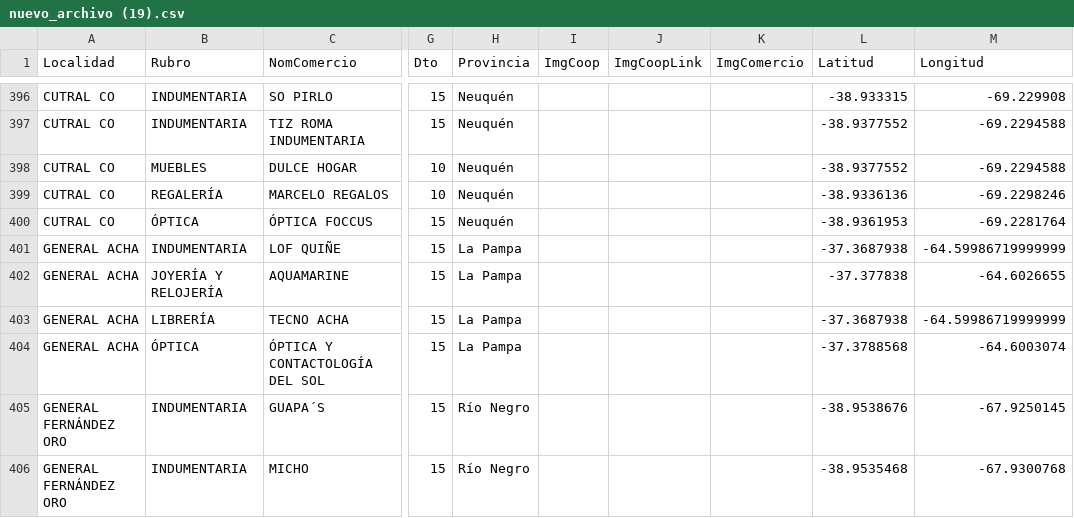
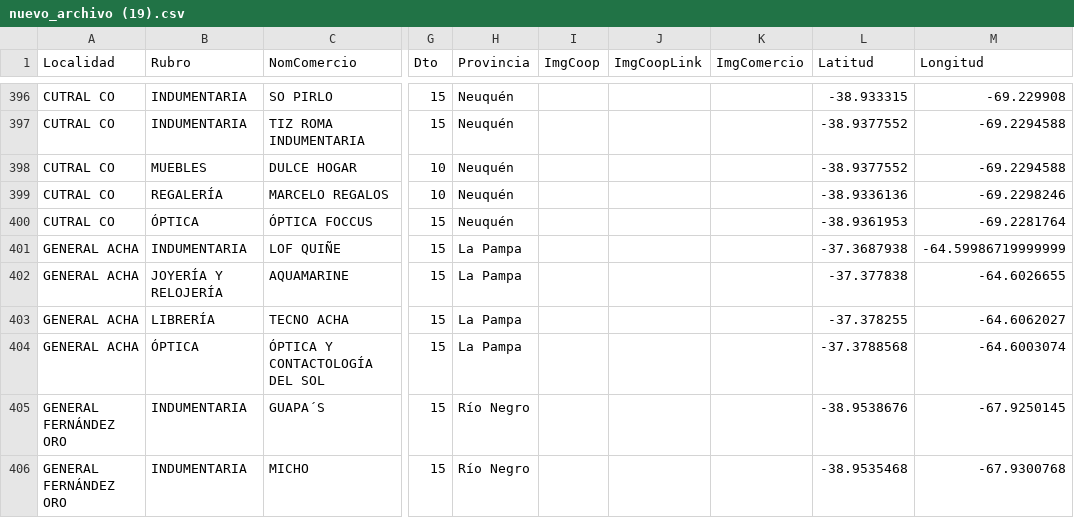
Before and after one commit to Lucas-Boccaccini/LP_Coopeplus, a CSV file: nuevo_archivo (19).csv, drawn as a sheet; only a part is shown, gaps mark what is left out; the diff names each change by its address in the sheet, - before the commit and + after, or states it on an @@ line.

```diff
--- a/nuevo_archivo (19).csv
+++ b/nuevo_archivo (19).csv
-L403 (Latitud): -37.3687938
+L403 (Latitud): -37.378255
-M403 (Longitud): -64.59986719999999
+M403 (Longitud): -64.6062027
```
Also changed, not shown: 7 other files.
